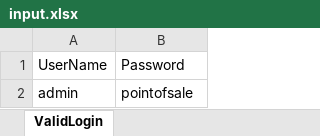
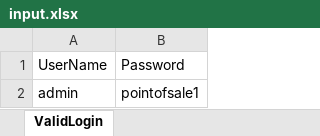
Before and after one commit to SuchitraGadiraju/pos, an Excel workbook: data/input.xlsx, sheet ValidLogin, drawn as a sheet; values as stored, in another font and other column widths than the file's, no borders; the diff names each change by its address in the sheet, - before the commit and + after, or states it on an @@ line.

Commit message:
excel is added with data

```diff
--- a/data/input.xlsx (sheet ValidLogin)
+++ b/data/input.xlsx (sheet ValidLogin)
-B2: pointofsale
+B2: pointofsale1
```
Also changed, not shown: 1 other file.
